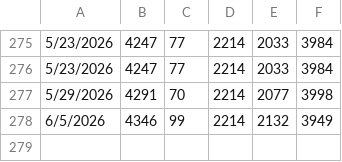
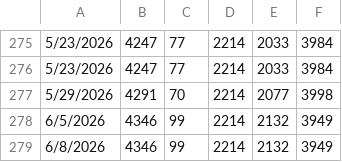
Before and after one commit to CSSEGISandData/measles_tracker_test, a CSV file: GitHub Ready Version/measles_total.csv, drawn as a sheet; only a part is shown, gaps mark what is left out; the diff names each change by its address in the sheet, - before the commit and + after, or states it on an @@ line.

```diff
--- a/GitHub Ready Version/measles_total.csv
+++ b/GitHub Ready Version/measles_total.csv
+row 279: 6/8/2026 | 4346 | 99 | 2214 | 2132 | 3949
```
Also changed, not shown: GitHub Ready Version/3table_states.csv, GitHub Ready Version/4us_cum.csv, 9 other files.
